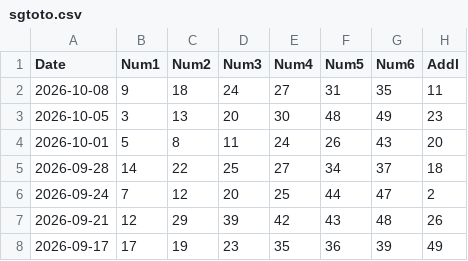
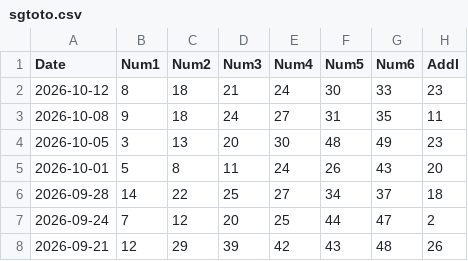
Before and after one commit to therepos/lotto, a CSV file: static/data/sgtoto.csv, drawn as a sheet; only a part is shown; the shorter side is filled out with more unchanged rows; the diff names each change by its address in the sheet, - before the commit and + after, or states it on an @@ line.

Commit message:
chore(data): update lottery data

```diff
--- a/static/data/sgtoto.csv
+++ b/static/data/sgtoto.csv
+row 2: 2026-10-12 | 8 | 18 | 21 | 24 | 30 | 33 | 23
```
